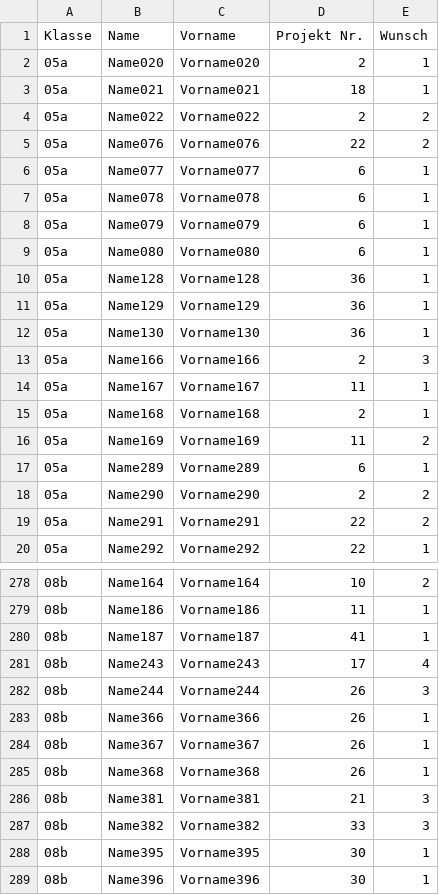
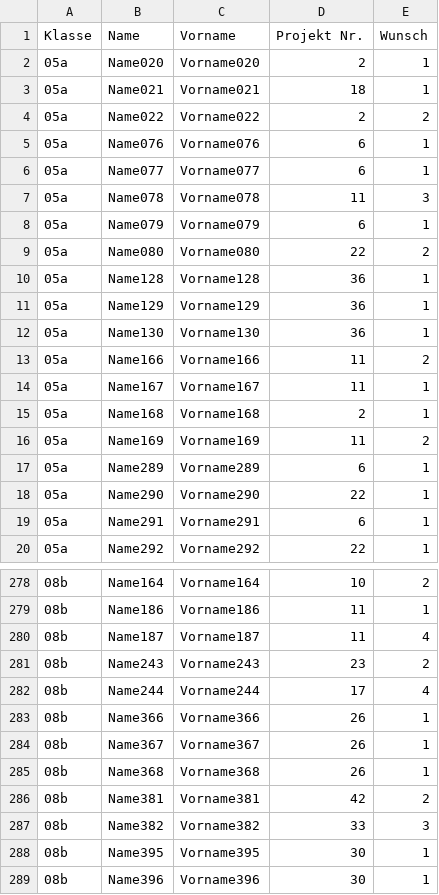
Before and after one commit to Yasamato/Zuteilungsalgorithmus, a CSV file: FinishedAlgorithmSource/verteilungNachSchuelern.csv, drawn as a sheet; only a part is shown, gaps mark what is left out; the diff covers the shown part only.

```diff
--- a/FinishedAlgorithmSource/verteilungNachSchuelern.csv
+++ b/FinishedAlgorithmSource/verteilungNachSchuelern.csv
@@ -4,7 +4,7 @@ Klasse, Name, Vorname, Projekt Nr., Wunsch
 05a,Name022,Vorname022,2,2
-05a,Name076,Vorname076,22,2
+05a,Name076,Vorname076,6,1
 05a,Name077,Vorname077,6,1
-05a,Name078,Vorname078,6,1
+05a,Name078,Vorname078,11,3
 05a,Name079,Vorname079,6,1
-05a,Name080,Vorname080,6,1
+05a,Name080,Vorname080,22,2
 05a,Name128,Vorname128,36,1
@@ -12,3 +12,3 @@ Klasse, Name, Vorname, Projekt Nr., Wunsch
 05a,Name130,Vorname130,36,1
-05a,Name166,Vorname166,2,3
+05a,Name166,Vorname166,11,2
 05a,Name167,Vorname167,11,1
@@ -17,4 +17,4 @@ Klasse, Name, Vorname, Projekt Nr., Wunsch
 05a,Name289,Vorname289,6,1
-05a,Name290,Vorname290,2,2
-05a,Name291,Vorname291,22,2
+05a,Name290,Vorname290,22,1
+05a,Name291,Vorname291,6,1
 05a,Name292,Vorname292,22,1
@@ -279,5 +279,5 @@ Klasse, Name, Vorname, Projekt Nr., Wunsch
 08b,Name186,Vorname186,11,1
-08b,Name187,Vorname187,41,1
-08b,Name243,Vorname243,17,4
-08b,Name244,Vorname244,26,3
+08b,Name187,Vorname187,11,4
+08b,Name243,Vorname243,23,2
+08b,Name244,Vorname244,17,4
 08b,Name366,Vorname366,26,1
@@ -285,3 +285,3 @@ Klasse, Name, Vorname, Projekt Nr., Wunsch
 08b,Name368,Vorname368,26,1
-08b,Name381,Vorname381,21,3
+08b,Name381,Vorname381,42,2
 08b,Name382,Vorname382,33,3
```
Also changed, not shown: 148 edited cells elsewhere in this file, FinishedAlgorithmSource/verteilungNachProjekten.csv, 38 other files.
